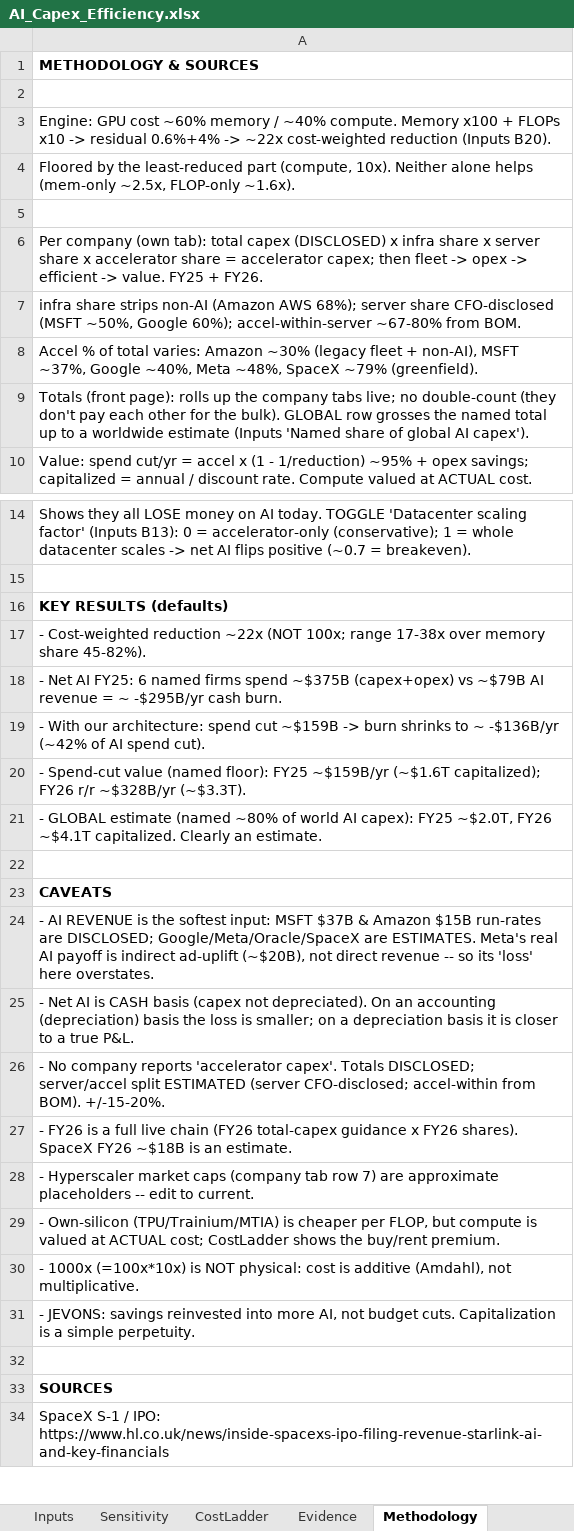
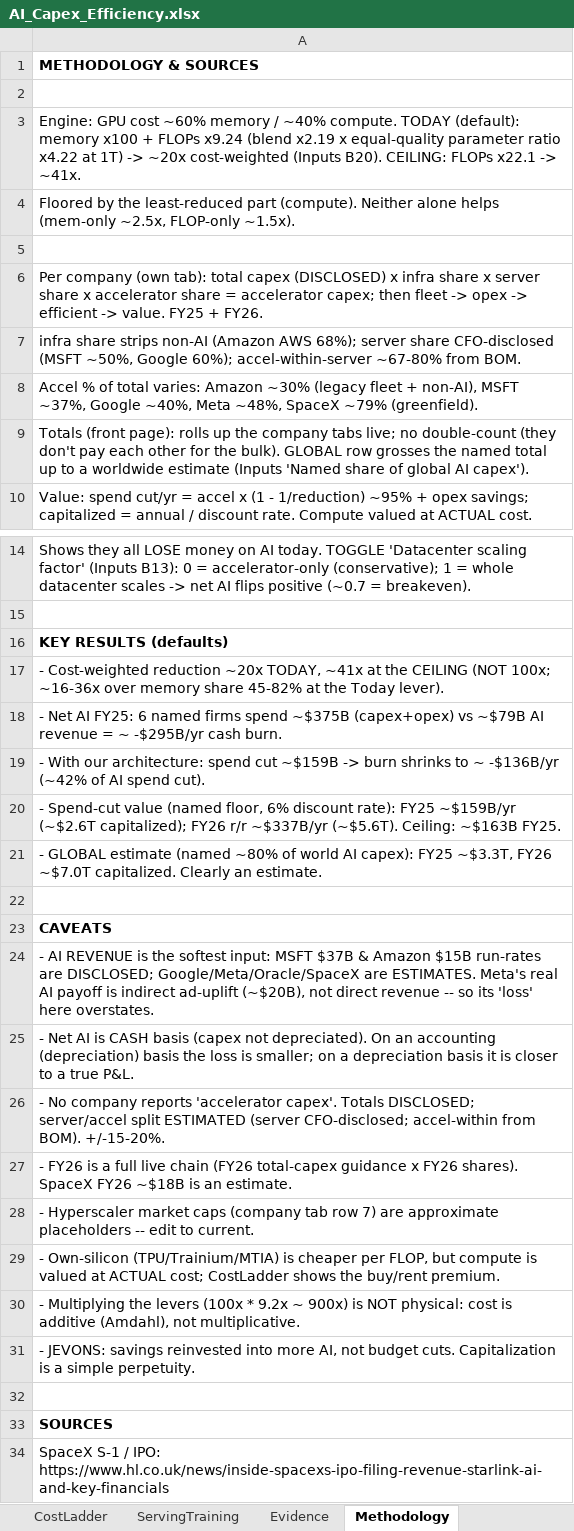
Before and after one commit to fberl/ai-capex-efficiency-model, an Excel workbook: AI_Capex_Efficiency.xlsx, sheet Methodology, drawn as a sheet; only a part is shown, gaps mark what is left out; values as stored, in another font and other column widths than the file's, no borders; the diff names each change by its address in the sheet, - before the commit and + after, or states it on an @@ line.

Commit message:
Two-scenario model: Today (quality-matched x9.24) vs Ceiling (prefill x22.1)
- Scenarios cut from five presets to Today / Ceiling (2026-08-17 ruling):
  Today = measured serving blend x2.19 x equal-quality parameter ratio at the
  deployment scale (x4.22 at 1T) = x9.24 -> ~20x cost-weighted; Ceiling =
  measured prefill x4.02 x 5.5 kernel-campaign speedup = x22.1 -> ~41x.
- Deployment-scale slider trimmed to 1B-1T (default 1T).
- Discount rate 10% -> 6%; SpaceX market cap 1770 -> 1840.
- Market caps refreshed (Alphabet 4250, Amazon 2830, Meta 1490, Oracle 433);
  FY26 capex updates (Amazon 220, Oracle 55.7 actual, Meta 137.5).
- Sidebar de-verbosed; long derivations live in the Methodology tab.
- Workbook: transformer decode now uses the measured 1/context law; Inputs
  carries the Today/Ceiling scenario block; stale 10%-era numbers fixed.
- Blend crossover corrections (training share ~0.06, 100:1@8k x0.28).

```diff
--- a/AI_Capex_Efficiency.xlsx (sheet Methodology)
+++ b/AI_Capex_Efficiency.xlsx (sheet Methodology)
+sheet tab: ServingTraining
-A3: …~40% compute. Memory x100 + FLOPs x10 -> residual 0.6%+4% -> ~22x cost-weighted reduction (Inputs B20).
+A3: …~40% compute. TODAY (default): memory x100 + FLOPs x9.24 (blend x2.19 x equal-quality parameter ratio x4.22 at 1T) -> ~20x cost-weighted (Inputs B20). CEILING: FLOPs x22.1 -> ~41x.
-A4: …least-reduced part (compute, 10x). Neither alone helps (mem-only ~2.5x, FLOP-only ~1.6x).
+A4: …least-reduced part (compute). Neither alone helps (mem-only ~2.5x, FLOP-only ~1.5x).
-A17: …Cost-weighted reduction ~22x (NOT 100x; range 17-38x over memory share 45-82%).
+A17: …Cost-weighted reduction ~20x TODAY, ~41x at the CEILING (NOT 100x; ~16-36x over memory share 45-82% at the Today lever).
-A20: …value (named floor): FY25 ~$159B/yr (~$1.6T capitalized); FY26 r/r ~$328B/yr (~$3.3T).
+A20: …value (named floor, 6% discount rate): FY25 ~$159B/yr (~$2.6T capitalized); FY26 r/r ~$337B/yr (~$5.6T). Ceiling: ~$163B FY25.
-A21: …capex): FY25 ~$2.0T, FY26 ~$4.1T capitalized. Clearly…
+A21: …capex): FY25 ~$3.3T, FY26 ~$7.0T capitalized. Clearly…
-A30: - 1000x (=100x*10x) is NOT…
+A30: - Multiplying the levers (100x * 9.2x ~ 900x) is NOT…
```
Also changed, not shown: sheet Sensitivity, sheet Inputs, sheet Oracle, sheet Amazon, sheet Meta, sheet SpaceX, 3 more sheets, 5 other files.
